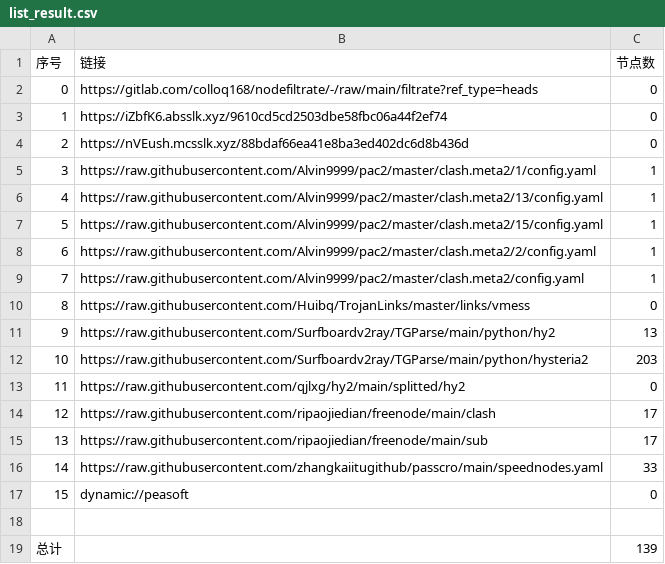
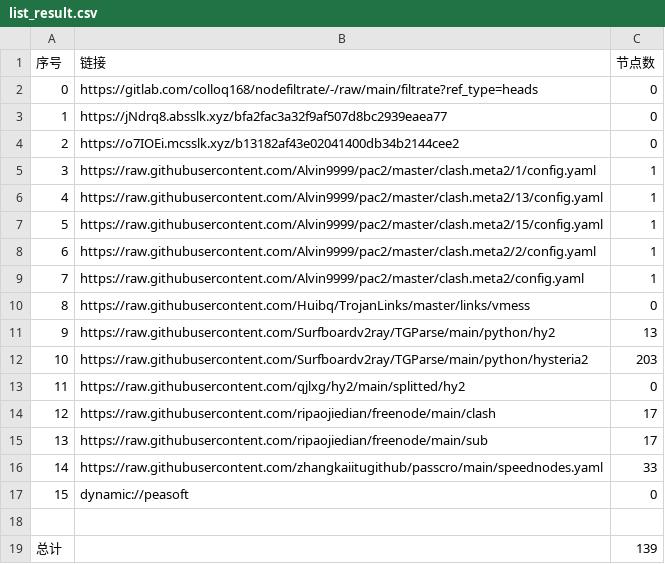
Before and after one commit to CJHCSM/AutoMergePublicNodes, a CSV file: list_result.csv, drawn as a sheet.

```diff
--- a/list_result.csv
+++ b/list_result.csv
@@ -2,4 +2,4 @@
 0,https://gitlab.com/colloq168/nodefiltrate/-/raw/main/filtrate?ref_type=heads,0
-1,https://iZbfK6.absslk.xyz/9610cd5cd2503dbe58fbc06a44f2ef74,0
-2,https://nVEush.mcsslk.xyz/88bdaf66ea41e8ba3ed402dc6d8b436d,0
+1,https://jNdrq8.absslk.xyz/bfa2fac3a32f9af507d8bc2939eaea77,0
+2,https://o7IOEi.mcsslk.xyz/b13182af43e02041400db34b2144cee2,0
 3,https://raw.githubusercontent.com/Alvin9999/pac2/master/clash.meta2/1/config.yaml,1
```
Also changed, not shown: 3 other files.
